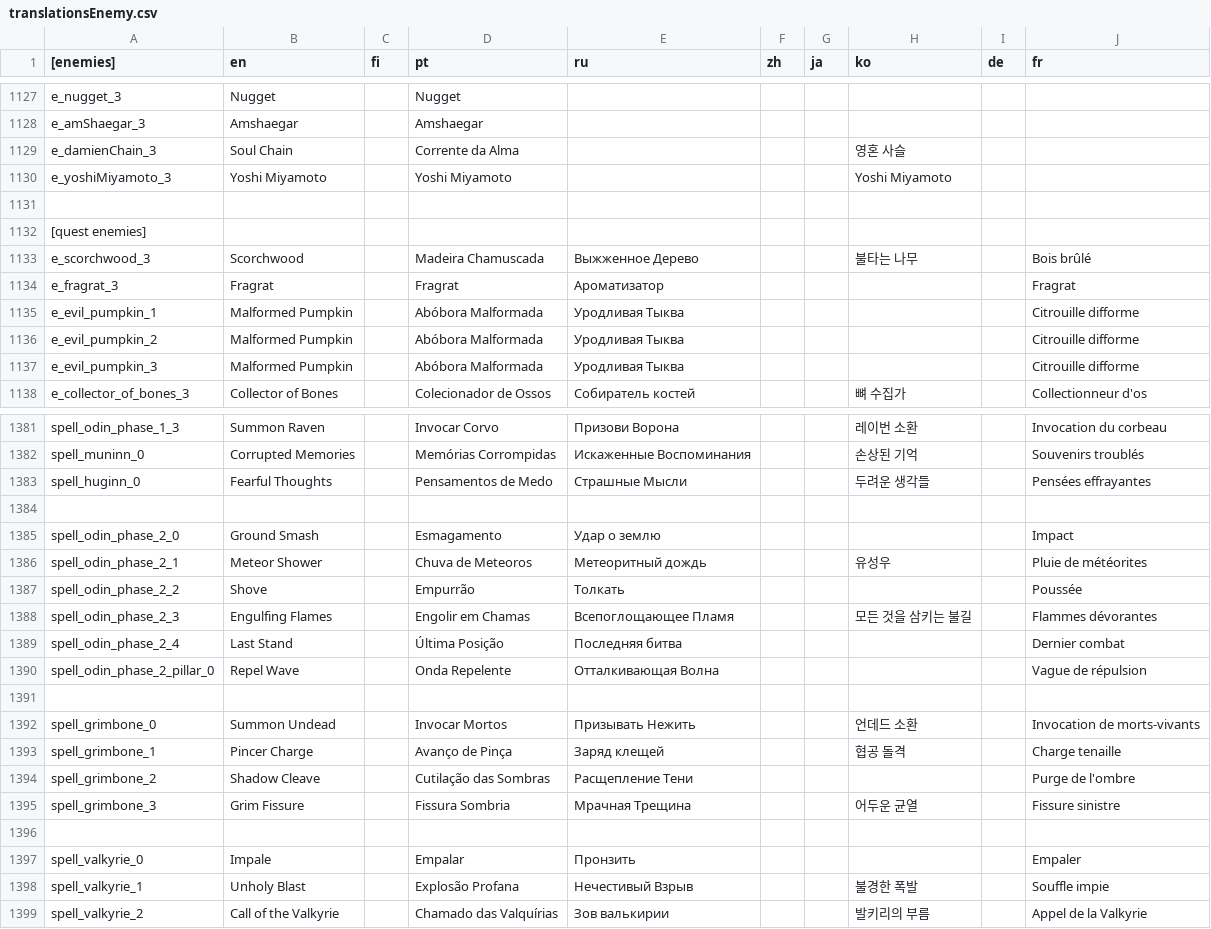
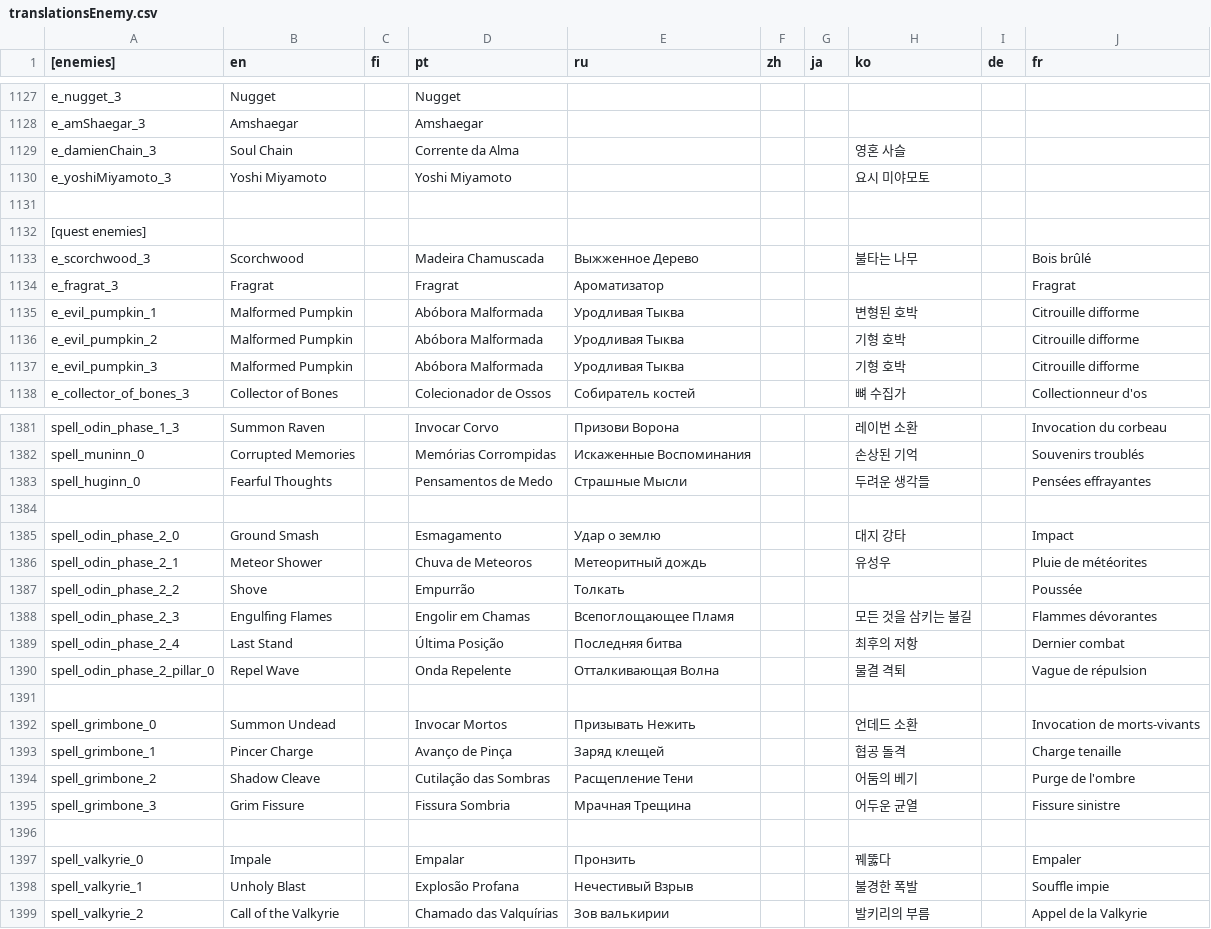
Before and after one commit to dkqjrm/herosiege-kr, a CSV file: bin/translationsEnemy.csv, drawn as a sheet; only a part is shown, gaps mark what is left out; the diff covers the shown part only.

```diff
--- a/bin/translationsEnemy.csv
+++ b/bin/translationsEnemy.csv
@@ -1129,3 +1129,3 @@ e_amShaegar_3|Amshaegar||Amshaegar||||||
 e_damienChain_3|Soul Chain||Corrente da Alma||||영혼 사슬||
-e_yoshiMiyamoto_3|Yoshi Miyamoto||Yoshi Miyamoto||||Yoshi Miyamoto||
+e_yoshiMiyamoto_3|Yoshi Miyamoto||Yoshi Miyamoto||||요시 미야모토||
 |||||||||
@@ -1134,5 +1134,5 @@ e_scorchwood_3|Scorchwood||Madeira Chamuscada|Выжженное Дерево|||
 e_fragrat_3|Fragrat||Fragrat|Ароматизатор|||||Fragrat
-e_evil_pumpkin_1|Malformed Pumpkin||Abóbora Malformada|Уродливая Тыква|||||Citrouille difforme
-e_evil_pumpkin_2|Malformed Pumpkin||Abóbora Malformada|Уродливая Тыква|||||Citrouille difforme
-e_evil_pumpkin_3|Malformed Pumpkin||Abóbora Malformada|Уродливая Тыква|||||Citrouille difforme
+e_evil_pumpkin_1|Malformed Pumpkin||Abóbora Malformada|Уродливая Тыква|||변형된 호박||Citrouille difforme
+e_evil_pumpkin_2|Malformed Pumpkin||Abóbora Malformada|Уродливая Тыква|||기형 호박||Citrouille difforme
+e_evil_pumpkin_3|Malformed Pumpkin||Abóbora Malformada|Уродливая Тыква|||기형 호박||Citrouille difforme
 e_collector_of_bones_3|Collector of Bones||Colecionador de Ossos|Собиратель костей|||뼈 수집가||Collectionneur d'os
@@ -1384,3 +1384,3 @@ spell_huginn_0|Fearful Thoughts||Pensamentos de Medo|Страшные Мысли
 |||||||||
-spell_odin_phase_2_0|Ground Smash||Esmagamento|Удар о землю|||||Impact
+spell_odin_phase_2_0|Ground Smash||Esmagamento|Удар о землю|||대지 강타||Impact
 spell_odin_phase_2_1|Meteor Shower||Chuva de Meteoros|Метеоритный дождь|||유성우||Pluie de météorites
@@ -1388,4 +1388,4 @@ spell_odin_phase_2_2|Shove||Empurrão|Толкать|||||Poussée
 spell_odin_phase_2_3|Engulfing Flames||Engolir em Chamas|Всепоглощающее Пламя|||모든 것을 삼키는 불길||Flammes dévorantes
-spell_odin_phase_2_4|Last Stand||Última Posição|Последняя битва|||||Dernier combat
-spell_odin_phase_2_pillar_0|Repel Wave||Onda Repelente|Отталкивающая Волна|||||Vague de répulsion
+spell_odin_phase_2_4|Last Stand||Última Posição|Последняя битва|||최후의 저항||Dernier combat
+spell_odin_phase_2_pillar_0|Repel Wave||Onda Repelente|Отталкивающая Волна|||물결 격퇴||Vague de répulsion
 |||||||||
@@ -1393,6 +1393,6 @@ spell_grimbone_0|Summon Undead||Invocar Mortos|Призывать Нежить||
 spell_grimbone_1|Pincer Charge||Avanço de Pinça|Заряд клещей|||협공 돌격||Charge tenaille
-spell_grimbone_2|Shadow Cleave||Cutilação das Sombras|Расщепление Тени|||||Purge de l'ombre
+spell_grimbone_2|Shadow Cleave||Cutilação das Sombras|Расщепление Тени|||어둠의 베기||Purge de l'ombre
 spell_grimbone_3|Grim Fissure||Fissura Sombria|Мрачная Трещина|||어두운 균열||Fissure sinistre
 |||||||||
-spell_valkyrie_0|Impale||Empalar|Пронзить|||||Empaler
+spell_valkyrie_0|Impale||Empalar|Пронзить|||꿰뚫다||Empaler
 spell_valkyrie_1|Unholy Blast||Explosão Profana|Нечестивый Взрыв|||불경한 폭발||Souffle impie
```
Also changed, not shown: 46 edited cells elsewhere in this file, bin/translationsNpc.csv, bin/translationsOptions.csv, 9 other files.
